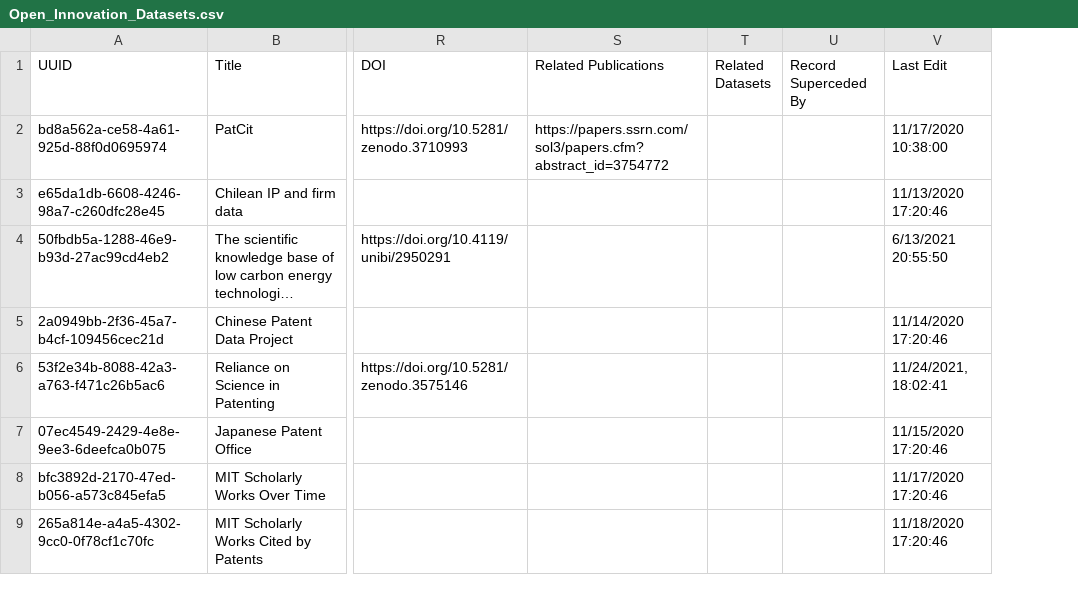
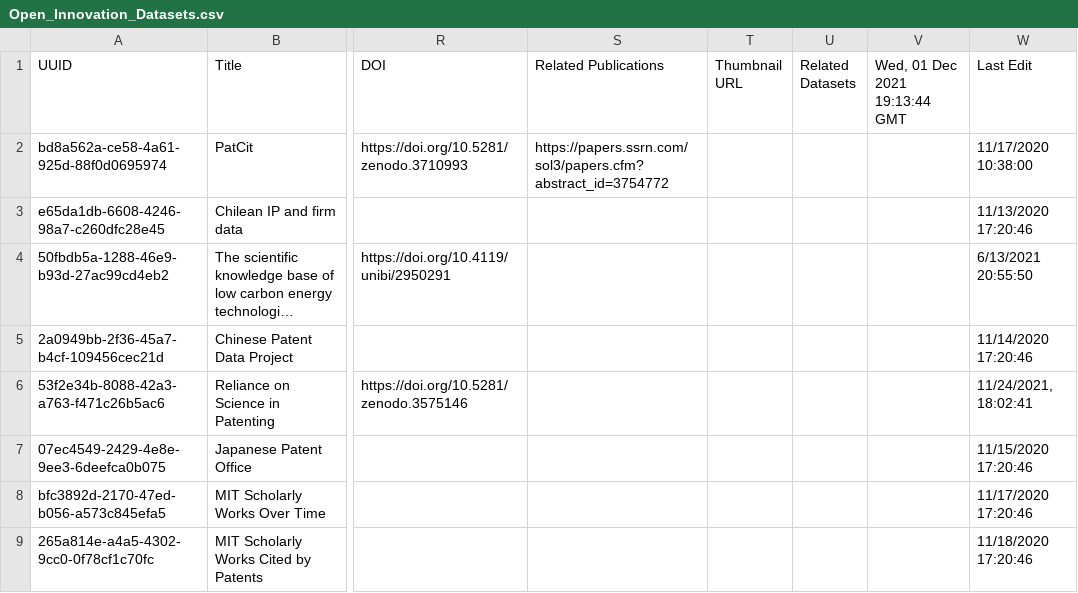
Before and after one commit to Innovation-Information-Initiative/Open-Innovation-Dataset-Index, a CSV file: index_archive/Open_Innovation_Datasets.csv, drawn as a sheet; only a part is shown, gaps mark what is left out; long unchanged cells end in …; addresses are those after the commit; the diff names each change by its address in the sheet, - before the commit and + after, or states it on an @@ line.

```diff
--- a/index_archive/Open_Innovation_Datasets.csv
+++ b/index_archive/Open_Innovation_Datasets.csv
+column T (Thumbnail URL), empty
-V1: Record Superceded By
+V1: Wed, 01 Dec 2021 19:13:44 GMT
```
Also changed, not shown: index_archive/Innovation_Data_Toolkit.csv, 1 other file.
